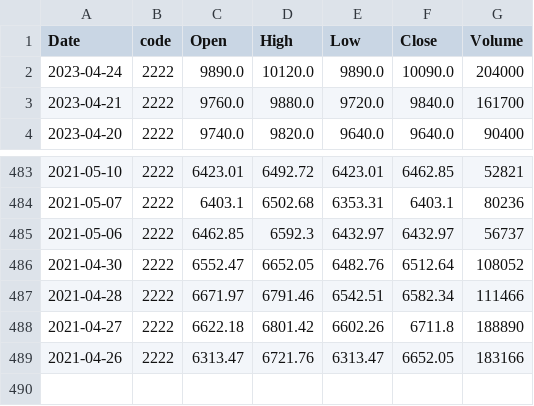
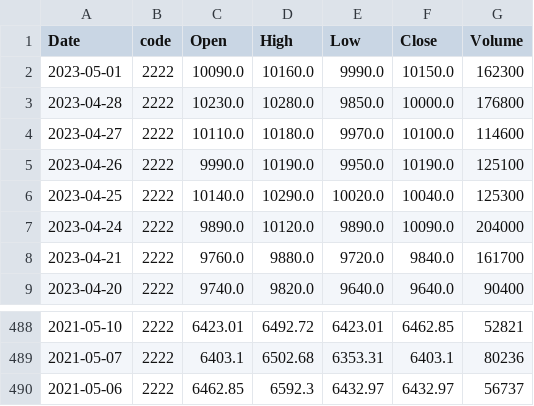
Before and after one commit to shutouyusei/Stock_Checker, a CSV file: Stock_Checker/bin/Debug/csv_stock_data/s_stock_data_2222.csv, drawn as a sheet; only a part is shown, gaps mark what is left out; removed rows and columns are numbered as before the commit, all else as after; the diff names each change by its address in the sheet, - before the commit and + after, or states it on an @@ line.

```diff
--- a/Stock_Checker/bin/Debug/csv_stock_data/s_stock_data_2222.csv
+++ b/Stock_Checker/bin/Debug/csv_stock_data/s_stock_data_2222.csv
+row 2: 2023-05-01 | 2222 | 10090.0 | 10160.0 | 9990.0 | 10150.0 | 162300
+row 3: 2023-04-28 | 2222 | 10230.0 | 10280.0 | 9850.0 | 10000.0 | 176800
+row 4: 2023-04-27 | 2222 | 10110.0 | 10180.0 | 9970.0 | 10100.0 | 114600
+row 5: 2023-04-26 | 2222 | 9990.0 | 10190.0 | 9950.0 | 10190.0 | 125100
+row 6: 2023-04-25 | 2222 | 10140.0 | 10290.0 | 10020.0 | 10040.0 | 125300
-row 486: 2021-04-30 | 2222 | 6552.47 | 6652.05 | 6482.76 | 6512.64 | 108052
-row 487: 2021-04-28 | 2222 | 6671.97 | 6791.46 | 6542.51 | 6582.34 | 111466
-row 488: 2021-04-27 | 2222 | 6622.18 | 6801.42 | 6602.26 | 6711.8 | 188890
-row 489: 2021-04-26 | 2222 | 6313.47 | 6721.76 | 6313.47 | 6652.05 | 183166
```
Also changed, not shown: Stock_Checker/bin/Debug/csv_stock_data/s_stock_data_7177.csv, 17 other files.
